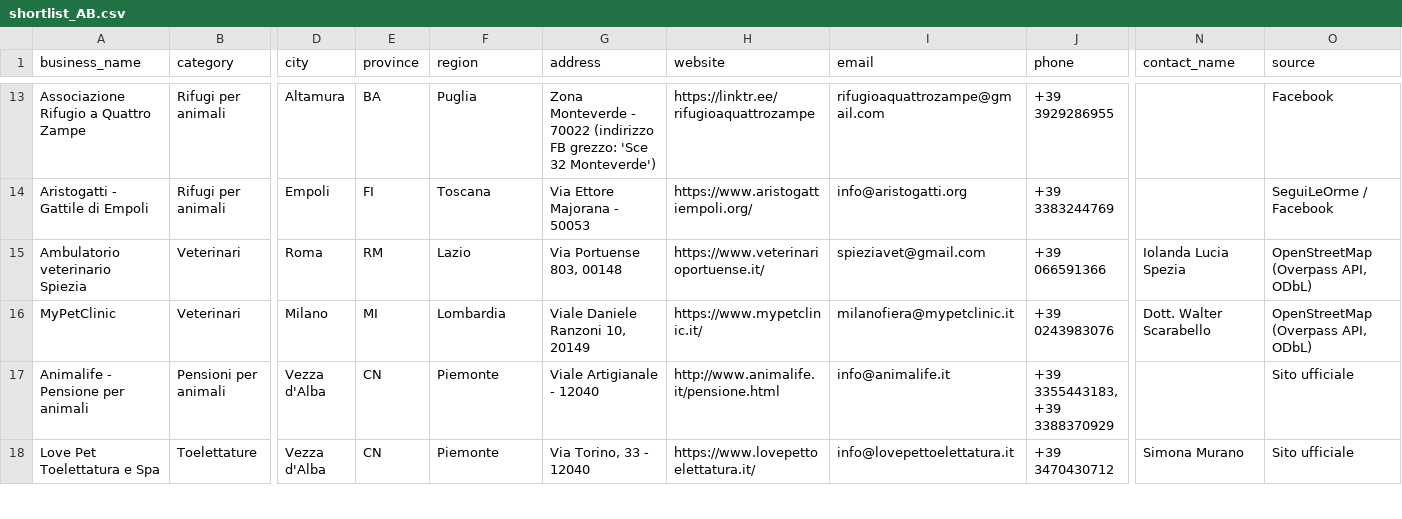
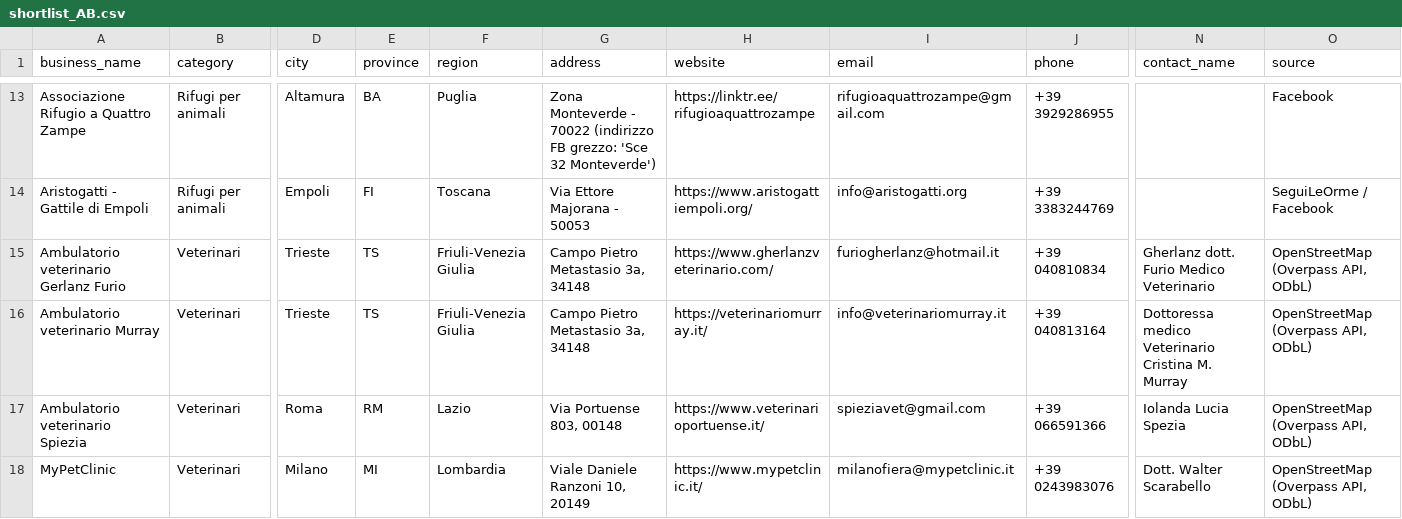
Before and after one commit to lucaiolienrico/prova, a CSV file: prospecting/output/shortlist_AB.csv, drawn as a sheet; only a part is shown, gaps mark what is left out; the shorter side is filled out with more unchanged rows; rows hold the shown columns only; the diff names each change by its address in the sheet, - before the commit and + after, or states it on an @@ line.

```diff
--- a/prospecting/output/shortlist_AB.csv
+++ b/prospecting/output/shortlist_AB.csv
+row 15: Ambulatorio veterinario Gerlanz Furio | Veterinari | Trieste | TS | Friuli-Venezia Giulia | Campo Pietro Metastasio 3a, 34148 | https://www.gherlanzveterinario.com/ | furiogherlanz@hotmail.it | +39 040810834 | Gherlanz dott. Furio Medico Veterinario | OpenStreetMap (Overpass API, ODbL)
+row 16: Ambulatorio veterinario Murray | Veterinari | Trieste | TS | Friuli-Venezia Giulia | Campo Pietro Metastasio 3a, 34148 | https://veterinariomurray.it/ | info@veterinariomurray.it | +39 040813164 | Dottoressa medico Veterinario Cristina M. Murray | OpenStreetMap (Overpass API, ODbL)
```
Also changed, not shown: 13 other files.
